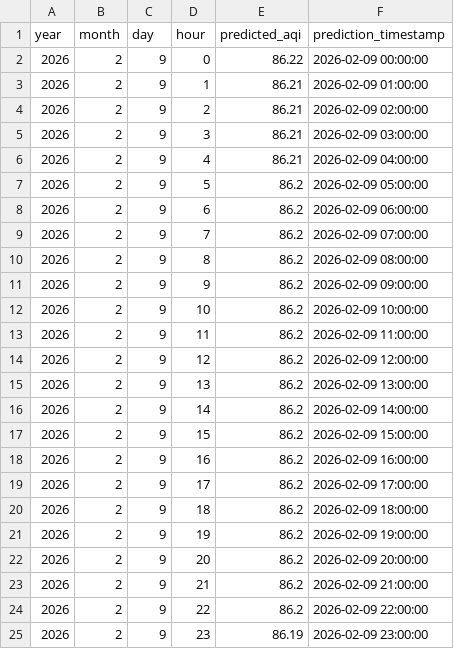
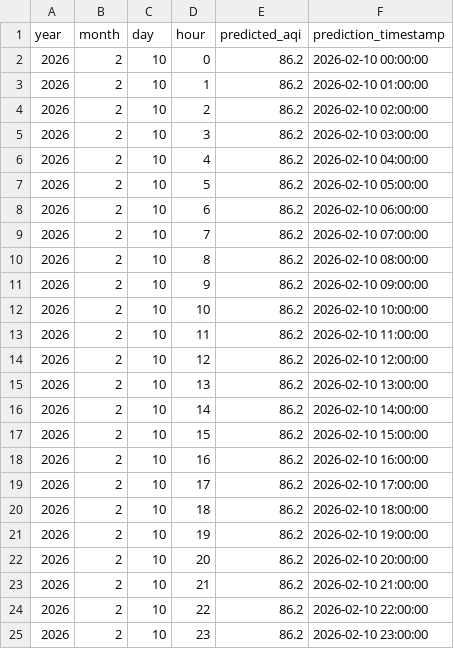
Before and after one commit to SaniyAhmed/AQI-PREDICTION, a CSV file: data/forecast_data.csv, drawn as a sheet.

```diff
--- a/data/forecast_data.csv
+++ b/data/forecast_data.csv
@@ -1,25 +1,25 @@
 year,month,day,hour,predicted_aqi,prediction_timestamp
-2026,2,9,0,86.22,2026-02-09 00:00:00
-2026,2,9,1,86.21,2026-02-09 01:00:00
-2026,2,9,2,86.21,2026-02-09 02:00:00
-2026,2,9,3,86.21,2026-02-09 03:00:00
-2026,2,9,4,86.21,2026-02-09 04:00:00
-2026,2,9,5,86.2,2026-02-09 05:00:00
-2026,2,9,6,86.2,2026-02-09 06:00:00
-2026,2,9,7,86.2,2026-02-09 07:00:00
-2026,2,9,8,86.2,2026-02-09 08:00:00
-2026,2,9,9,86.2,2026-02-09 09:00:00
-2026,2,9,10,86.2,2026-02-09 10:00:00
-2026,2,9,11,86.2,2026-02-09 11:00:00
-2026,2,9,12,86.2,2026-02-09 12:00:00
-2026,2,9,13,86.2,2026-02-09 13:00:00
-2026,2,9,14,86.2,2026-02-09 14:00:00
-2026,2,9,15,86.2,2026-02-09 15:00:00
-2026,2,9,16,86.2,2026-02-09 16:00:00
-2026,2,9,17,86.2,2026-02-09 17:00:00
-2026,2,9,18,86.2,2026-02-09 18:00:00
-2026,2,9,19,86.2,2026-02-09 19:00:00
-2026,2,9,20,86.2,2026-02-09 20:00:00
-2026,2,9,21,86.2,2026-02-09 21:00:00
-2026,2,9,22,86.2,2026-02-09 22:00:00
-2026,2,9,23,86.19,2026-02-09 23:00:00
+2026,2,10,0,86.2,2026-02-10 00:00:00
+2026,2,10,1,86.2,2026-02-10 01:00:00
+2026,2,10,2,86.2,2026-02-10 02:00:00
+2026,2,10,3,86.2,2026-02-10 03:00:00
+2026,2,10,4,86.2,2026-02-10 04:00:00
+2026,2,10,5,86.2,2026-02-10 05:00:00
+2026,2,10,6,86.2,2026-02-10 06:00:00
+2026,2,10,7,86.2,2026-02-10 07:00:00
+2026,2,10,8,86.2,2026-02-10 08:00:00
+2026,2,10,9,86.2,2026-02-10 09:00:00
+2026,2,10,10,86.2,2026-02-10 10:00:00
+2026,2,10,11,86.2,2026-02-10 11:00:00
+2026,2,10,12,86.2,2026-02-10 12:00:00
+2026,2,10,13,86.2,2026-02-10 13:00:00
+2026,2,10,14,86.2,2026-02-10 14:00:00
+2026,2,10,15,86.2,2026-02-10 15:00:00
+2026,2,10,16,86.2,2026-02-10 16:00:00
+2026,2,10,17,86.2,2026-02-10 17:00:00
+2026,2,10,18,86.2,2026-02-10 18:00:00
+2026,2,10,19,86.2,2026-02-10 19:00:00
+2026,2,10,20,86.2,2026-02-10 20:00:00
+2026,2,10,21,86.2,2026-02-10 21:00:00
+2026,2,10,22,86.2,2026-02-10 22:00:00
+2026,2,10,23,86.2,2026-02-10 23:00:00
```
